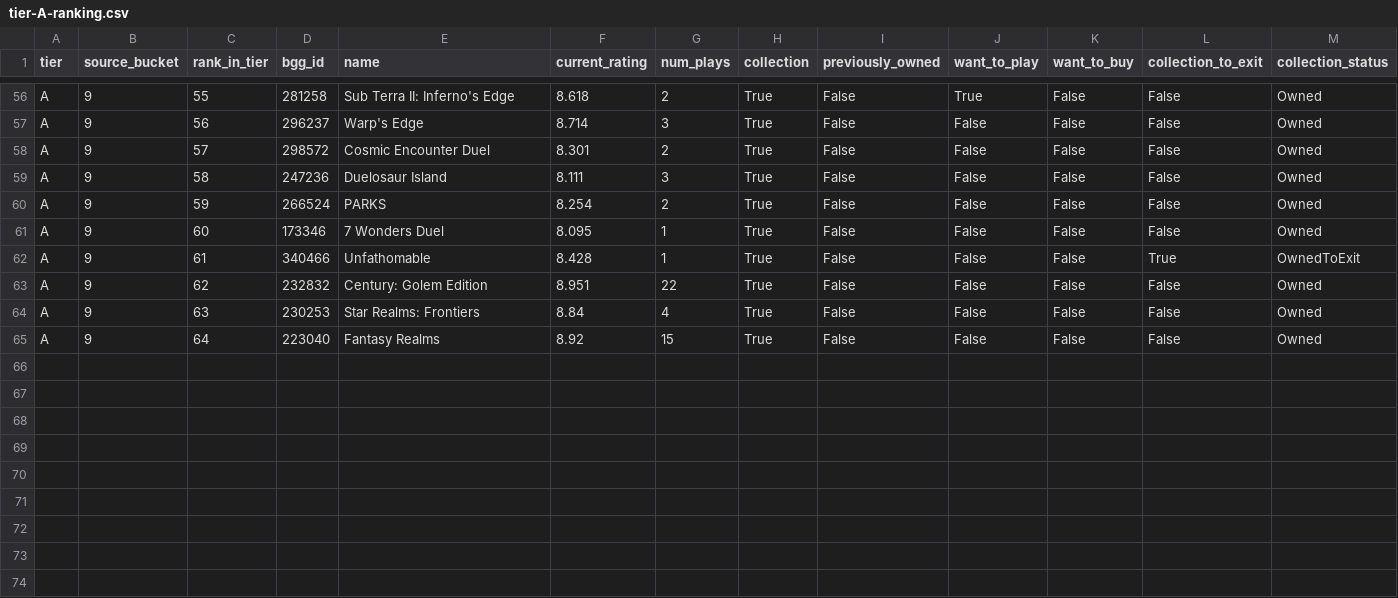
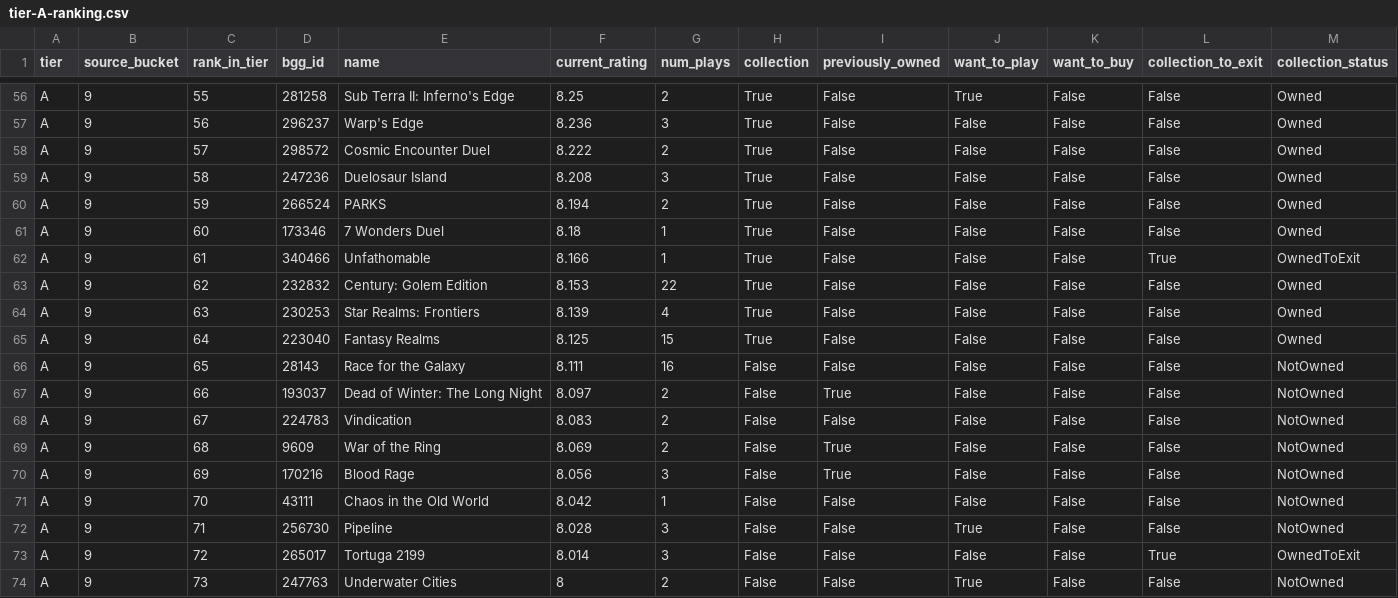
Before and after one commit to MrHinsh/board-games, a CSV file: data/publish/ranking/tier-A-ranking.csv, drawn as a sheet; only a part is shown, gaps mark what is left out; rows hold the shown columns only; the diff covers the shown part only; the diff names each change by its address in the sheet, - before the commit and + after, or states it on an @@ line.

```diff
--- a/data/publish/ranking/tier-A-ranking.csv
+++ b/data/publish/ranking/tier-A-ranking.csv
-F56 (current_rating): 8.618
+F56 (current_rating): 8.25
-F57 (current_rating): 8.714
+F57 (current_rating): 8.236
-F58 (current_rating): 8.301
+F58 (current_rating): 8.222
-F59 (current_rating): 8.111
+F59 (current_rating): 8.208
-F60 (current_rating): 8.254
+F60 (current_rating): 8.194
-F61 (current_rating): 8.095
+F61 (current_rating): 8.18
-F62 (current_rating): 8.428
+F62 (current_rating): 8.166
-F63 (current_rating): 8.951
+F63 (current_rating): 8.153
-F64 (current_rating): 8.84
+F64 (current_rating): 8.139
-F65 (current_rating): 8.92
+F65 (current_rating): 8.125
+row 66: A | 9 | 65 | 28143 | Race for the Galaxy | 8.111 | 16 | False | False | False | False | False | NotOwned
+row 67: A | 9 | 66 | 193037 | Dead of Winter: The Long Night | 8.097 | 2 | False | True | False | False | False | NotOwned
+row 68: A | 9 | 67 | 224783 | Vindication | 8.083 | 2 | False | False | False | False | False | NotOwned
+row 69: A | 9 | 68 | 9609 | War of the Ring | 8.069 | 2 | False | True | False | False | False | NotOwned
+row 70: A | 9 | 69 | 170216 | Blood Rage | 8.056 | 3 | False | True | False | False | False | NotOwned
+row 71: A | 9 | 70 | 43111 | Chaos in the Old World | 8.042 | 1 | False | False | False | False | False | NotOwned
+row 72: A | 9 | 71 | 256730 | Pipeline | 8.028 | 3 | False | False | True | False | False | NotOwned
+row 73: A | 9 | 72 | 265017 | Tortuga 2199 | 8.014 | 3 | False | False | False | False | True | OwnedToExit
+row 74: A | 9 | 73 | 247763 | Underwater Cities | 8 | 2 | False | False | True | False | False | NotOwned
```
Also changed, not shown: 54 edited cells elsewhere in this file, data/publish/ranking/tier-B-ranking.csv, data/publish/ranking/tier-C-ranking.csv, 29 other files.
